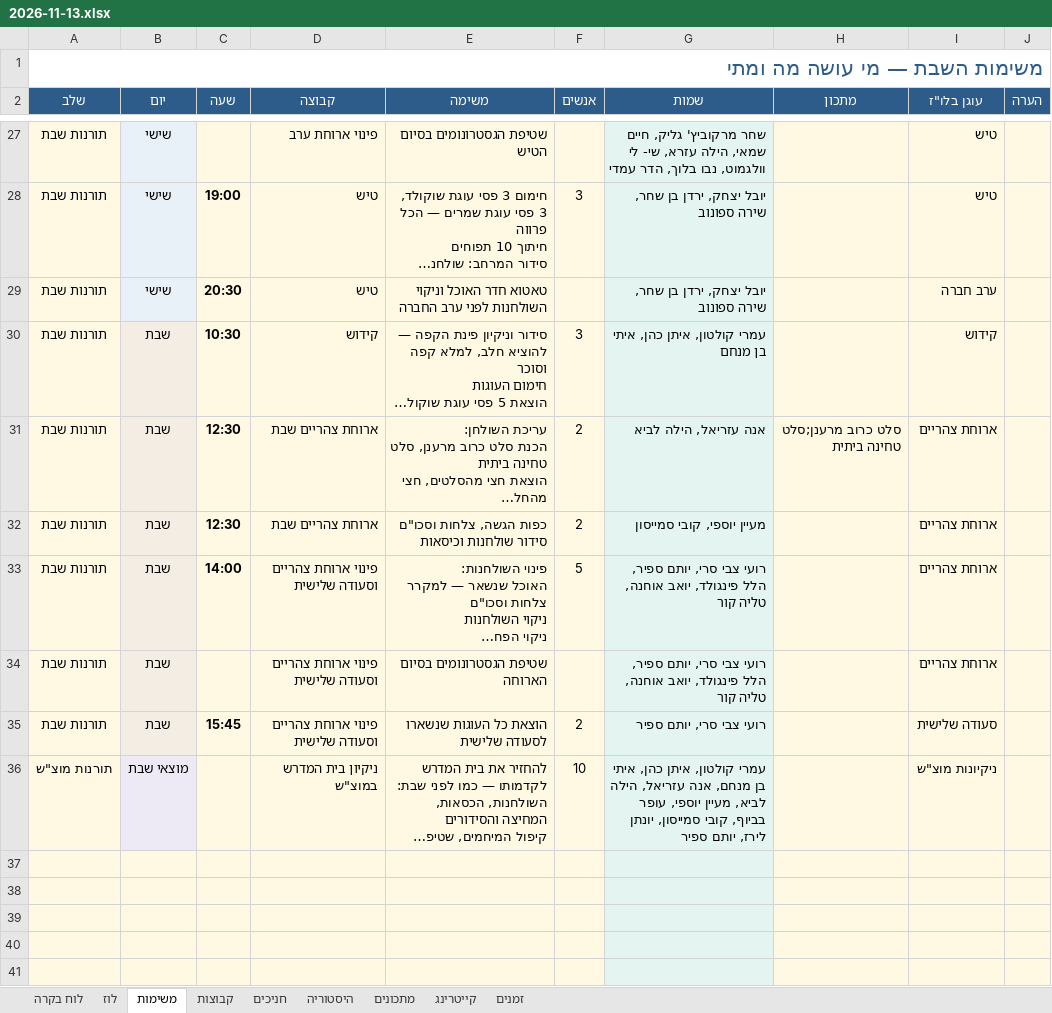
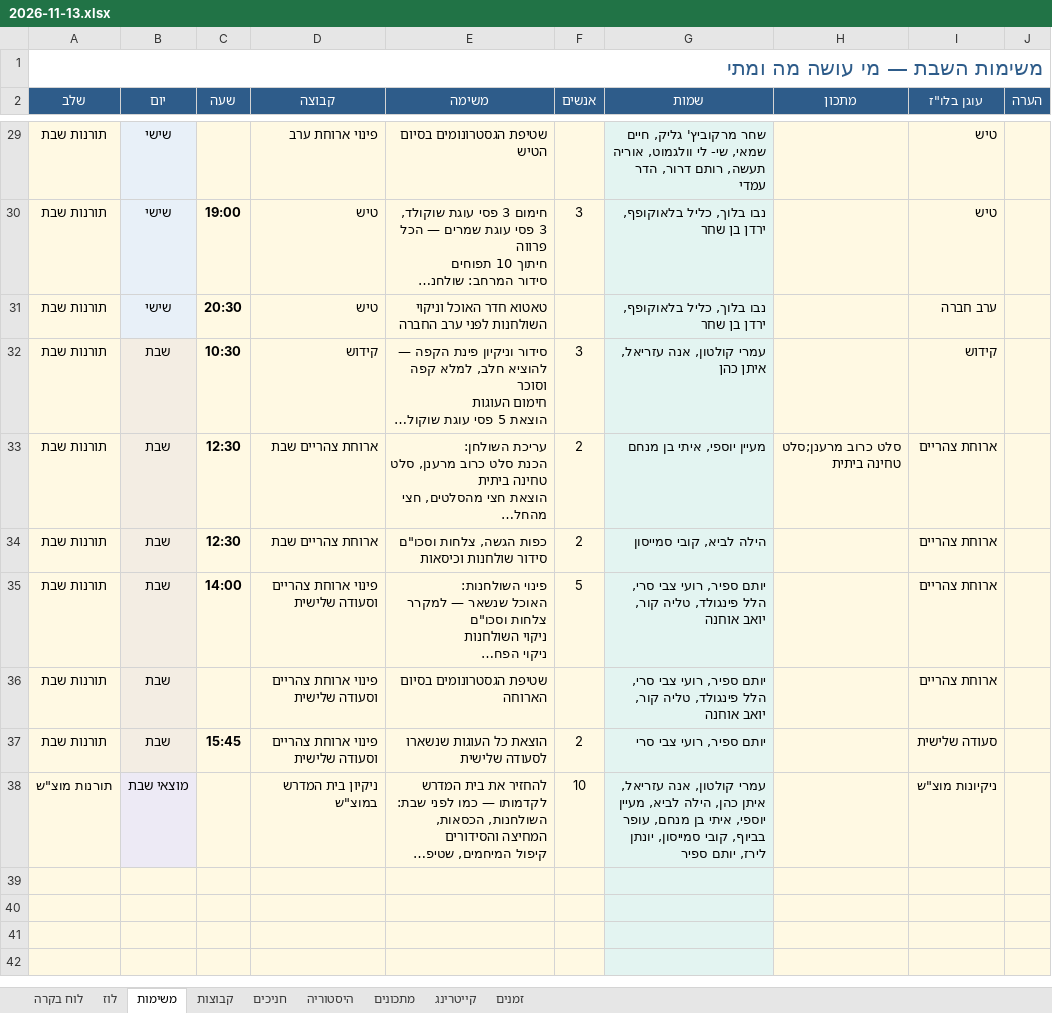
Before and after one commit to urishav464/Ein-Prat-work, an Excel workbook: shabbatot/2026-11-13.xlsx, sheet משימות, drawn as a sheet; only a part is shown, gaps mark what is left out; the shorter side is filled out with more unchanged rows; long unchanged cells end in …; values as stored, in another font and other column widths than the file's, no borders; removed rows and columns are numbered as before the commit, all else as after; the diff covers the shown part only; the diff names each change by its address in the sheet, - before the commit and + after, or states it on an @@ line.

```diff
--- a/shabbatot/2026-11-13.xlsx (sheet משימות)
+++ b/shabbatot/2026-11-13.xlsx (sheet משימות)
-G29 (שמות): …חיים שמאי, הילה עזרא, שי- לי וולגמוט, נבו בלוך, הדר עמדי
+G29 (שמות): …חיים שמאי, שי- לי וולגמוט, אוריה תעשה, רותם דרור, הדר עמדי
-G30:G31 (שמות): יובל יצחק, ירדן בן שחר, שירה ספונוב
+G30:G31 (שמות): נבו בלוך, כליל בלאוקופף, ירדן בן שחר
-G32 (שמות): עמרי קולטון, איתן כהן, איתי בן מנחם
+G32 (שמות): עמרי קולטון, אנה עזריאל, איתן כהן
-G33 (שמות): אנה עזריאל, הילה לביא
+G33 (שמות): מעיין יוספי, איתי בן מנחם
-G34 (שמות): מעיין יוספי, קובי סמייסון
+G34 (שמות): הילה לביא, קובי סמייסון
-G35:G36 (שמות): רועי צבי סרי, יותם ספיר, הלל פינגולד, יואב אוחנה, טליה קור
+G35:G36 (שמות): יותם ספיר, רועי צבי סרי, הלל פינגולד, טליה קור, יואב אוחנה
-G37 (שמות): רועי צבי סרי, יותם ספיר
+G37 (שמות): יותם ספיר, רועי צבי סרי
-G38 (שמות): עמרי קולטון, איתן כהן, איתי בן מנחם, אנה עזריאל, הילה לביא, מעיין יוספי, עופר בביוף,…
+G38 (שמות): עמרי קולטון, אנה עזריאל, איתן כהן, הילה לביא, מעיין יוספי, איתי בן מנחם, עופר בביוף,…
-row 37: (empty)
-row 38: (empty)
```
Also changed, not shown: 5 added rows, 3 removed rows and 20 edited cells elsewhere in this sheet, sheet היסטוריה, sheet חניכים, sheet קבוצות, 51 other files.
